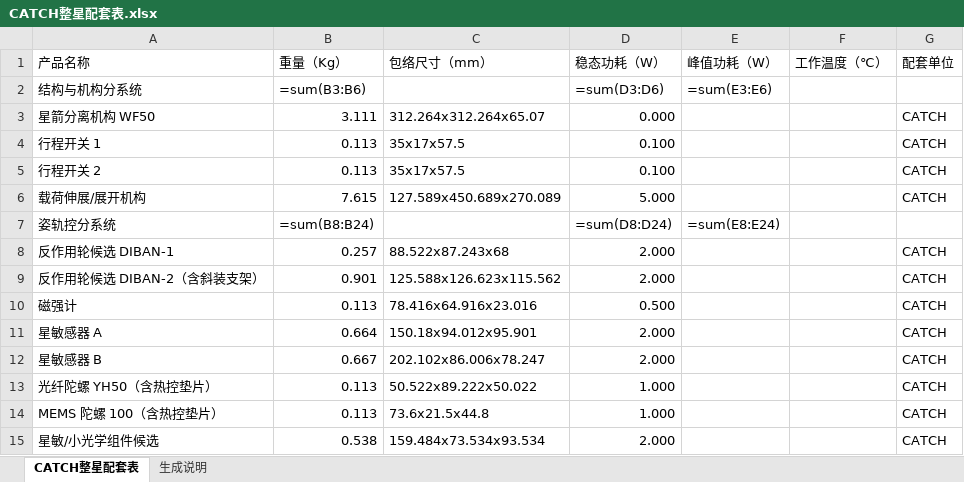
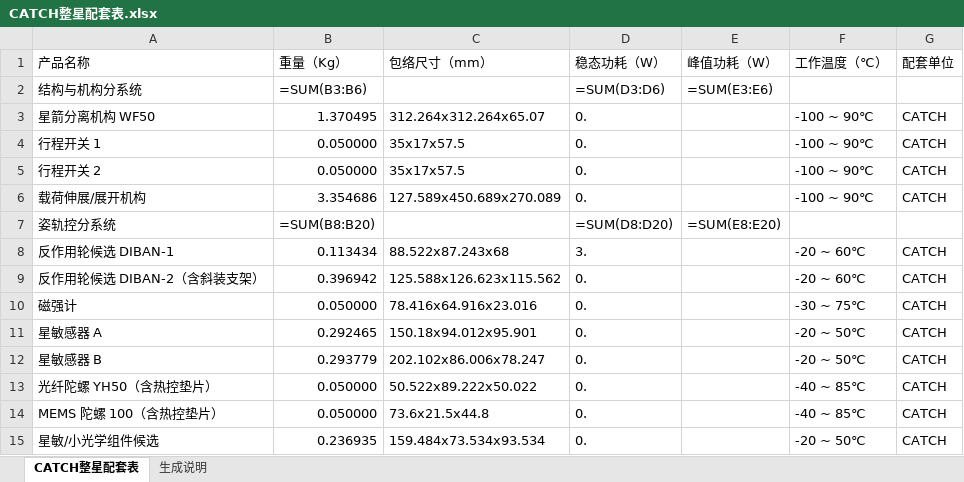
Before and after one commit to Bokai502/agent_web, an Excel workbook: data/input_data/thermal_catch/00_inputs/CATCH整星配套表.xlsx, sheet CATCH整星配套表, drawn as a sheet; only a part is shown; values as stored, in another font and other column widths than the file's, no cell formats; formulas without a stored value are shown as written; the diff covers the shown part only; the diff names each change by its address in the sheet, - before the commit and + after, or states it on an @@ line.

Commit message:
完善整星配套表读取保存与温度显示链路
- 修复带自闭合单元格的 Excel 兜底解析，避免配置文件页配套表的工作温度列被读空
- 为前端配套表返回热仿真温度、温度范围状态、组件 ID 和样本数，支撑表格按范围显示绿色/红色/蓝色
- 保存整星配套表时直接刷新 00_inputs/cad_build_spec.json，不再生成旧的三份 JSON
- 过滤整星质量、整星等汇总行，避免这些行污染组件数据
- 同步质量、稳态功耗、工作温度范围到 cad_build_spec 组件 thermal 字段
- 更新 thermal 和 thermal_catch 的整星配套表输入模板，补齐功耗与工作温度信息
- 增加配套表保存、cad_build_spec 刷新、组件仿真温度读取相关 API 测试

```diff
--- a/data/input_data/thermal_catch/00_inputs/CATCH整星配套表.xlsx (sheet CATCH整星配套表)
+++ b/data/input_data/thermal_catch/00_inputs/CATCH整星配套表.xlsx (sheet CATCH整星配套表)
-B2 (重量（Kg）): =sum(B3:B6)
+B2 (重量（Kg）): =SUM(B3:B6)
-D2 (稳态功耗（W）): =sum(D3:D6)
+D2 (稳态功耗（W）): =SUM(D3:D6)
-E2 (峰值功耗（W）): =sum(E3:E6)
+E2 (峰值功耗（W）): =SUM(E3:E6)
-B3 (重量（Kg）): 3.111
+B3 (重量（Kg）): 1.370495
-D3 (稳态功耗（W）): 0.000
+D3 (稳态功耗（W）): 0.
-F3:F6 (工作温度（℃）): (empty)
+F3:F6 (工作温度（℃）): -100 ~ 90℃
-B4:B5 (重量（Kg）): 0.113
+B4:B5 (重量（Kg）): 0.050000
-D4:D5 (稳态功耗（W）): 0.100
+D4:D5 (稳态功耗（W）): 0.
-B6 (重量（Kg）): 7.615
+B6 (重量（Kg）): 3.354686
-D6 (稳态功耗（W）): 5.000
+D6 (稳态功耗（W）): 0.
-B7 (重量（Kg）): =sum(B8:B24)
+B7 (重量（Kg）): =SUM(B8:B20)
-D7 (稳态功耗（W）): =sum(D8:D24)
+D7 (稳态功耗（W）): =SUM(D8:D20)
-E7 (峰值功耗（W）): =sum(E8:E24)
+E7 (峰值功耗（W）): =SUM(E8:E20)
-B8 (重量（Kg）): 0.257
+B8 (重量（Kg）): 0.113434
-D8 (稳态功耗（W）): 2.000
+D8 (稳态功耗（W）): 3.
-F8:F9 (工作温度（℃）): (empty)
+F8:F9 (工作温度（℃）): -20 ~ 60℃
-B9 (重量（Kg）): 0.901
+B9 (重量（Kg）): 0.396942
-D9 (稳态功耗（W）): 2.000
+D9 (稳态功耗（W）): 0.
-B10 (重量（Kg）): 0.113
+B10 (重量（Kg）): 0.050000
-D10 (稳态功耗（W）): 0.500
+D10 (稳态功耗（W）): 0.
-F10 (工作温度（℃）): (empty)
+F10 (工作温度（℃）): -30 ~ 75℃
-B11 (重量（Kg）): 0.664
+B11 (重量（Kg）): 0.292465
-D11:D12 (稳态功耗（W）): 2.000
+D11:D12 (稳态功耗（W）): 0.
-F11:F12 (工作温度（℃）): (empty)
+F11:F12 (工作温度（℃）): -20 ~ 50℃
-B12 (重量（Kg）): 0.667
+B12 (重量（Kg）): 0.293779
-B13:B14 (重量（Kg）): 0.113
+B13:B14 (重量（Kg）): 0.050000
-D13:D14 (稳态功耗（W）): 1.000
+D13:D14 (稳态功耗（W）): 0.
-F13:F14 (工作温度（℃）): (empty)
+F13:F14 (工作温度（℃）): -40 ~ 85℃
-B15 (重量（Kg）): 0.538
+B15 (重量（Kg）): 0.236935
-D15 (稳态功耗（W）): 2.000
+D15 (稳态功耗（W）): 0.
-F15 (工作温度（℃）): (empty)
+F15 (工作温度（℃）): -20 ~ 50℃
```
Also changed, not shown: 9 removed rows and 72 edited cells elsewhere in this sheet, cell formats, data/input_data/thermal/00_inputs/CATCH整星配套表.xlsx, 5 other files.
